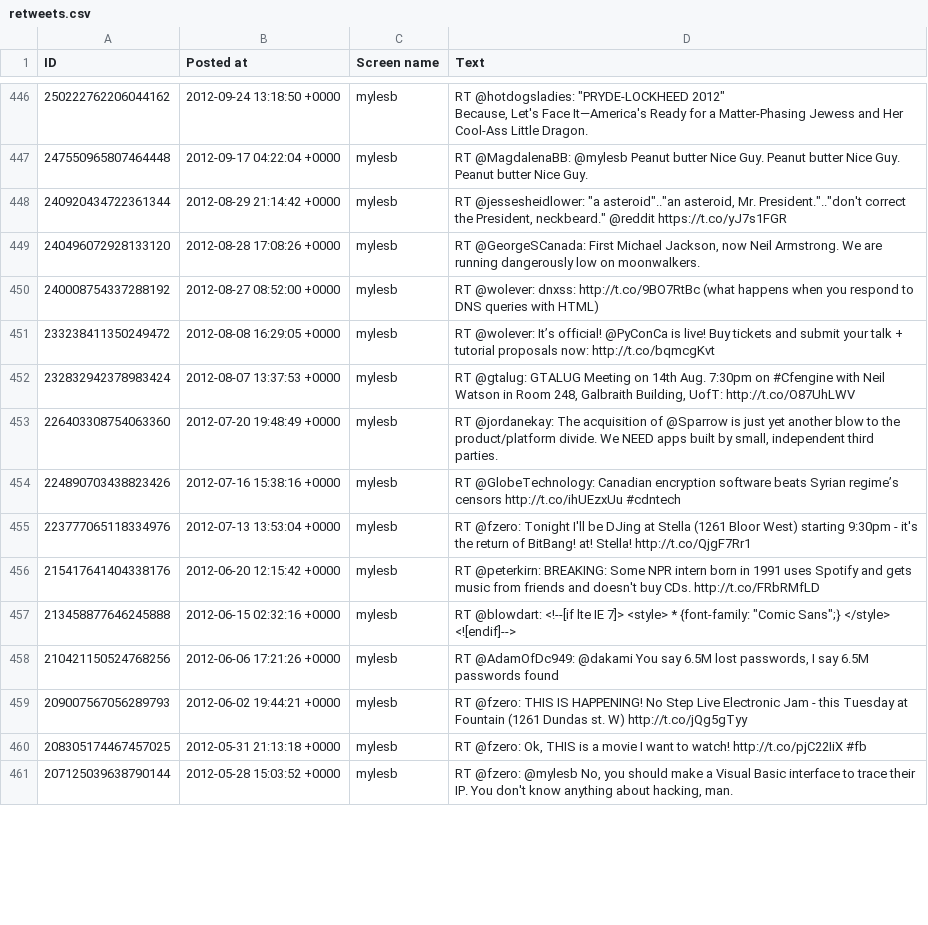
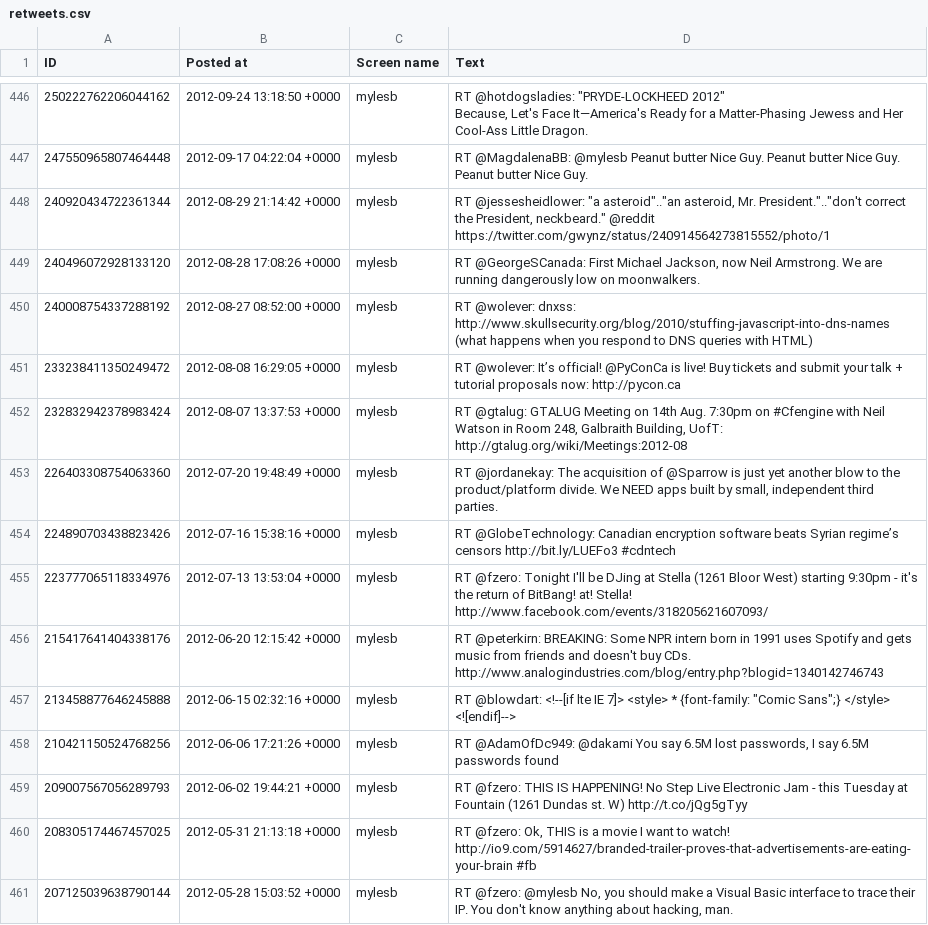
Before and after one commit to myles/backups-twitter, a CSV file: retweets.csv, drawn as a sheet; only a part is shown, gaps mark what is left out; the diff covers the shown part only.

```diff
--- a/retweets.csv
+++ b/retweets.csv
@@ -648,11 +648,11 @@ Because, Let's Face It—America's Ready for a Matter-Phasing Jewess and Her Coo
 247550965807464448,2012-09-17 04:22:04 +0000,mylesb,RT @MagdalenaBB: @mylesb Peanut butter Nice Guy. Peanut butter Nice Guy. Peanut butter Nice Guy.
-240920434722361344,2012-08-29 21:14:42 +0000,mylesb,"RT @jessesheidlower: ""a asteroid""..""an asteroid, Mr. President.""..""don't correct the President, neckbeard."" @reddit https://t.co/yJ7s1FGR"
+240920434722361344,2012-08-29 21:14:42 +0000,mylesb,"RT @jessesheidlower: ""a asteroid""..""an asteroid, Mr. President.""..""don't correct the President, neckbeard."" @reddit https://twitter.com/gwynz/status/240914564273815552/photo/1"
 240496072928133120,2012-08-28 17:08:26 +0000,mylesb,"RT @GeorgeSCanada: First Michael Jackson, now Neil Armstrong. We are running dangerously low on moonwalkers."
-240008754337288192,2012-08-27 08:52:00 +0000,mylesb,RT @wolever: dnxss: http://t.co/9BO7RtBc (what happens when you respond to DNS queries with HTML)
-233238411350249472,2012-08-08 16:29:05 +0000,mylesb,RT @wolever: It’s official! @PyConCa is live! Buy tickets and submit your talk + tutorial proposals now: http://t.co/bqmcgKvt
-232832942378983424,2012-08-07 13:37:53 +0000,mylesb,"RT @gtalug: GTALUG Meeting on 14th Aug. 7:30pm on #Cfengine with Neil Watson in Room 248, Galbraith Building, UofT: http://t.co/O87UhLWV"
+240008754337288192,2012-08-27 08:52:00 +0000,mylesb,RT @wolever: dnxss: http://www.skullsecurity.org/blog/2010/stuffing-javascript-into-dns-names (what happens when you respond to DNS queries with HTML)
+233238411350249472,2012-08-08 16:29:05 +0000,mylesb,RT @wolever: It’s official! @PyConCa is live! Buy tickets and submit your talk + tutorial proposals now: http://pycon.ca
+232832942378983424,2012-08-07 13:37:53 +0000,mylesb,"RT @gtalug: GTALUG Meeting on 14th Aug. 7:30pm on #Cfengine with Neil Watson in Room 248, Galbraith Building, UofT: http://gtalug.org/wiki/Meetings:2012-08"
 226403308754063360,2012-07-20 19:48:49 +0000,mylesb,"RT @jordanekay: The acquisition of @Sparrow is just yet another blow to the product/platform divide. We NEED apps built by small, independent third parties."
-224890703438823426,2012-07-16 15:38:16 +0000,mylesb,RT @GlobeTechnology: Canadian encryption software beats Syrian regime’s censors http://t.co/ihUEzxUu #cdntech
-223777065118334976,2012-07-13 13:53:04 +0000,mylesb,RT @fzero: Tonight I'll be DJing at Stella (1261 Bloor West) starting 9:30pm - it's the return of BitBang! at! Stella! http://t.co/QjgF7Rr1
-215417641404338176,2012-06-20 12:15:42 +0000,mylesb,RT @peterkirn: BREAKING: Some NPR intern born in 1991 uses Spotify and gets music from friends and doesn't buy CDs. http://t.co/FRbRMfLD
+224890703438823426,2012-07-16 15:38:16 +0000,mylesb,RT @GlobeTechnology: Canadian encryption software beats Syrian regime’s censors http://bit.ly/LUEFo3 #cdntech
+223777065118334976,2012-07-13 13:53:04 +0000,mylesb,RT @fzero: Tonight I'll be DJing at Stella (1261 Bloor West) starting 9:30pm - it's the return of BitBang! at! Stella! http://www.facebook.com/events/318205621607093/
+215417641404338176,2012-06-20 12:15:42 +0000,mylesb,RT @peterkirn: BREAKING: Some NPR intern born in 1991 uses Spotify and gets music from friends and doesn't buy CDs. http://www.analogindustries.com/blog/entry.php?blogid=1340142746743
 213458877646245888,2012-06-15 02:32:16 +0000,mylesb,"RT @blowdart: <!--[if lte IE 7]> <style> * {font-family: ""Comic Sans"";} </style> <![endif]-->"
@@ -660,3 +660,3 @@ Because, Let's Face It—America's Ready for a Matter-Phasing Jewess and Her Coo
 209007567056289793,2012-06-02 19:44:21 +0000,mylesb,RT @fzero: THIS IS HAPPENING! No Step Live Electronic Jam - this Tuesday at Fountain (1261 Dundas st. W) http://t.co/jQg5gTyy
-208305174467457025,2012-05-31 21:13:18 +0000,mylesb,"RT @fzero: Ok, THIS is a movie I want to watch! http://t.co/pjC22IiX #fb"
+208305174467457025,2012-05-31 21:13:18 +0000,mylesb,"RT @fzero: Ok, THIS is a movie I want to watch! http://io9.com/5914627/branded-trailer-proves-that-advertisements-are-eating-your-brain #fb"
 207125039638790144,2012-05-28 15:03:52 +0000,mylesb,"RT @fzero: @mylesb No, you should make a Visual Basic interface to trace their IP. You don't know anything about hacking, man."
```
Also changed, not shown: 172 edited cells elsewhere in this file, favorites.csv, followers.csv, 5 other files.
